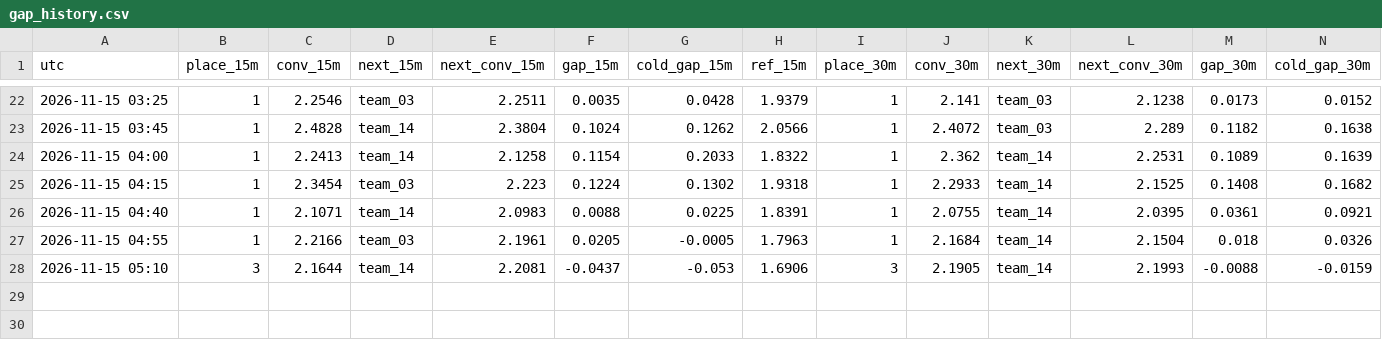
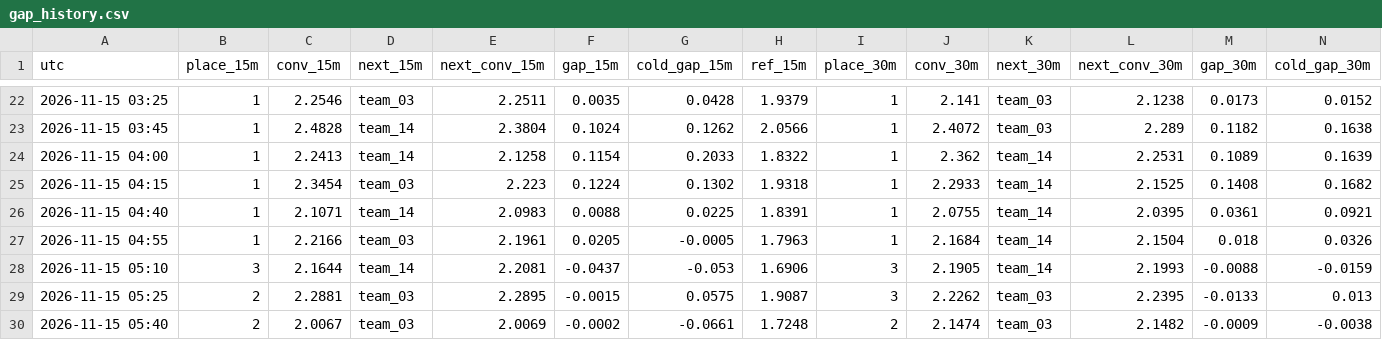
Before and after one commit to hugojuanola/datathon-fme-2026-tinybird, a CSV file: realtime_analyisi_leaderboard/gap_history.csv, drawn as a sheet; only a part is shown, gaps mark what is left out; rows hold the shown columns only; the diff names each change by its address in the sheet, - before the commit and + after, or states it on an @@ line.

```diff
--- a/realtime_analyisi_leaderboard/gap_history.csv
+++ b/realtime_analyisi_leaderboard/gap_history.csv
+row 29: 2026-11-15 05:25 | 2 | 2.2881 | team_03 | 2.2895 | -0.0015 | 0.0575 | 1.9087 | 3 | 2.2262 | team_03 | 2.2395 | -0.0133 | 0.013
+row 30: 2026-11-15 05:40 | 2 | 2.0067 | team_03 | 2.0069 | -0.0002 | -0.0661 | 1.7248 | 2 | 2.1474 | team_03 | 2.1482 | -0.0009 | -0.0038
```
Also changed, not shown: realtime_analyisi_leaderboard/latency_history.csv, 4 other files.
